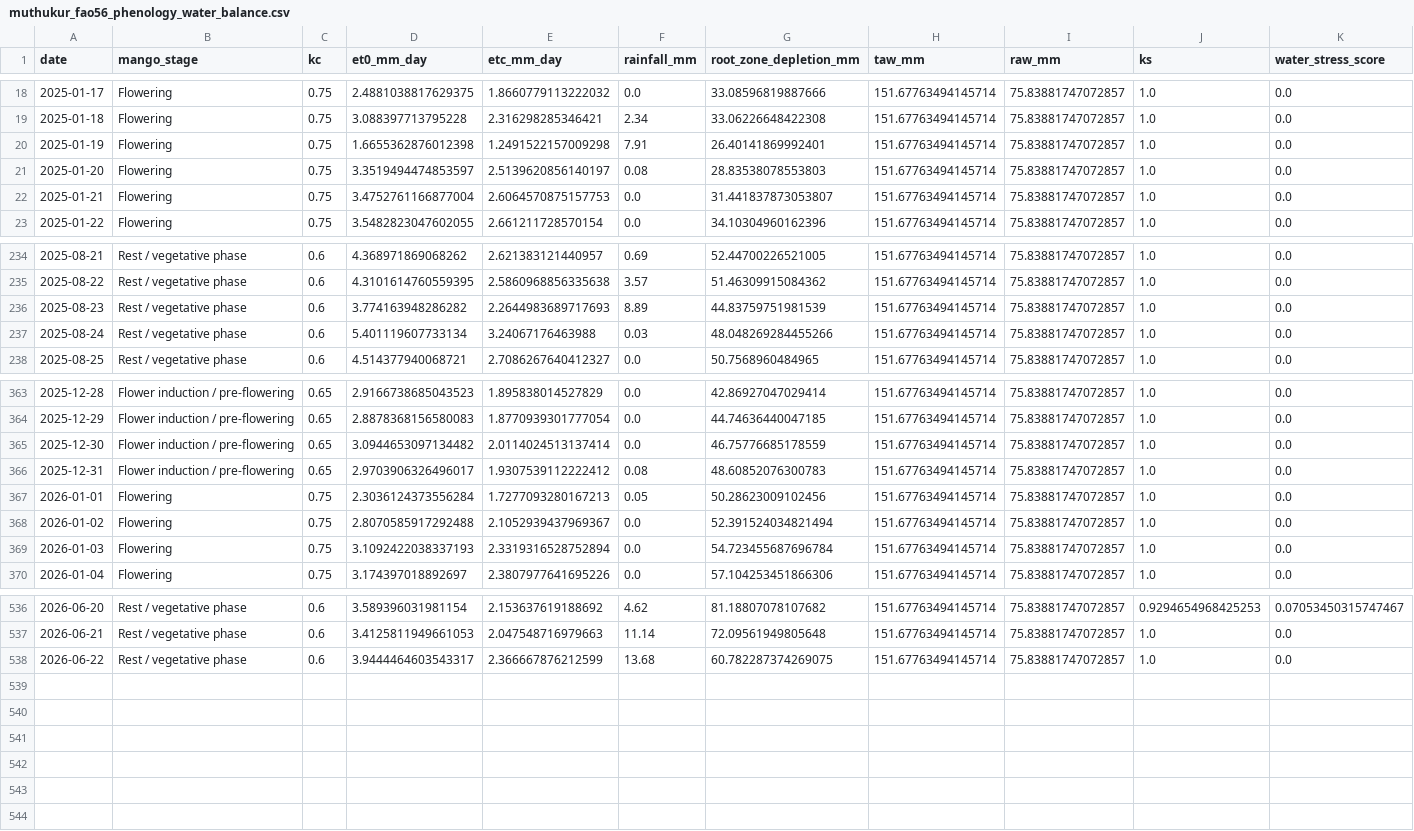
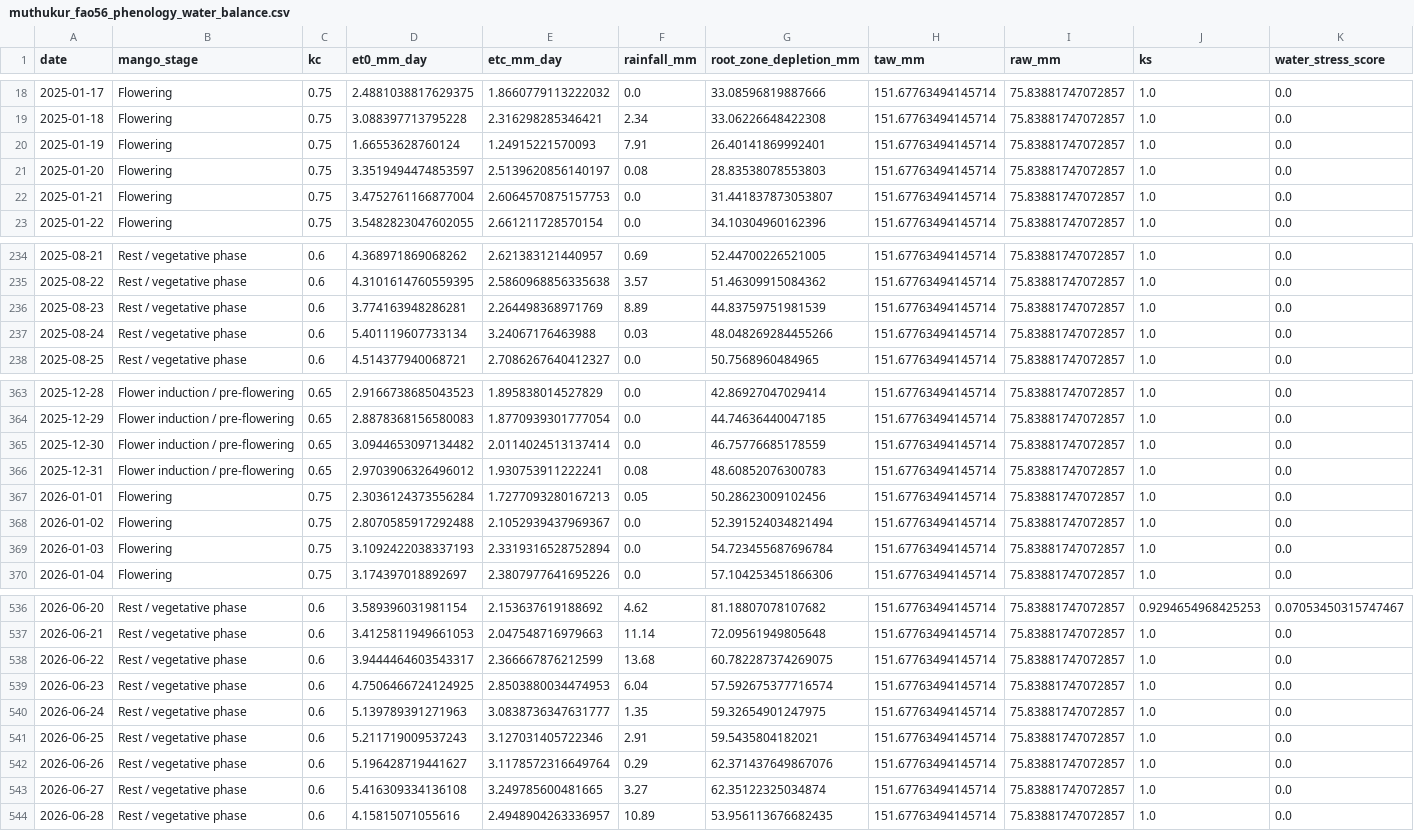
Before and after one commit to vanaprashanth/mango-digital-twin, a CSV file: data/processed/muthukur_fao56_phenology_water_balance.csv, drawn as a sheet; only a part is shown, gaps mark what is left out; rows hold the shown columns only; the diff names each change by its address in the sheet, - before the commit and + after, or states it on an @@ line.

```diff
--- a/data/processed/muthukur_fao56_phenology_water_balance.csv
+++ b/data/processed/muthukur_fao56_phenology_water_balance.csv
-D20 (et0_mm_day): 1.6655362876012398
+D20 (et0_mm_day): 1.66553628760124
-E20 (etc_mm_day): 1.2491522157009298
+E20 (etc_mm_day): 1.24915221570093
-D236 (et0_mm_day): 3.774163948286282
+D236 (et0_mm_day): 3.774163948286281
-E236 (etc_mm_day): 2.2644983689717693
+E236 (etc_mm_day): 2.264498368971769
-D366 (et0_mm_day): 2.9703906326496017
+D366 (et0_mm_day): 2.9703906326496012
-E366 (etc_mm_day): 1.9307539112222412
+E366 (etc_mm_day): 1.930753911222241
+row 539: 2026-06-23 | Rest / vegetative phase | 0.6 | 4.7506466724124925 | 2.8503880034474953 | 6.04 | 57.592675377716574 | 151.67763494145714 | 75.83881747072857 | 1.0 | 0.0
+row 540: 2026-06-24 | Rest / vegetative phase | 0.6 | 5.139789391271963 | 3.0838736347631777 | 1.35 | 59.32654901247975 | 151.67763494145714 | 75.83881747072857 | 1.0 | 0.0
+row 541: 2026-06-25 | Rest / vegetative phase | 0.6 | 5.211719009537243 | 3.127031405722346 | 2.91 | 59.5435804182021 | 151.67763494145714 | 75.83881747072857 | 1.0 | 0.0
+row 542: 2026-06-26 | Rest / vegetative phase | 0.6 | 5.196428719441627 | 3.1178572316649764 | 0.29 | 62.371437649867076 | 151.67763494145714 | 75.83881747072857 | 1.0 | 0.0
+row 543: 2026-06-27 | Rest / vegetative phase | 0.6 | 5.416309334136108 | 3.249785600481665 | 3.27 | 62.35122325034874 | 151.67763494145714 | 75.83881747072857 | 1.0 | 0.0
+row 544: 2026-06-28 | Rest / vegetative phase | 0.6 | 4.15815071055616 | 2.4948904263336957 | 10.89 | 53.956113676682435 | 151.67763494145714 | 75.83881747072857 | 1.0 | 0.0
```
Also changed, not shown: data/processed/muthukur_combined_feature_table.csv, data/processed/muthukur_fao56_interpolated_kc_water_balance.csv, 13 other files.
